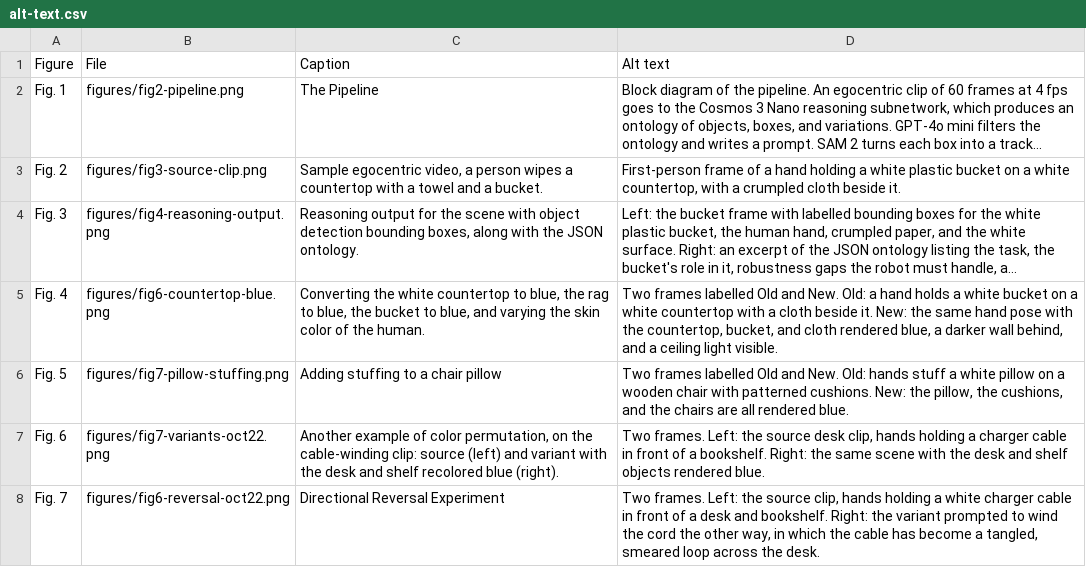
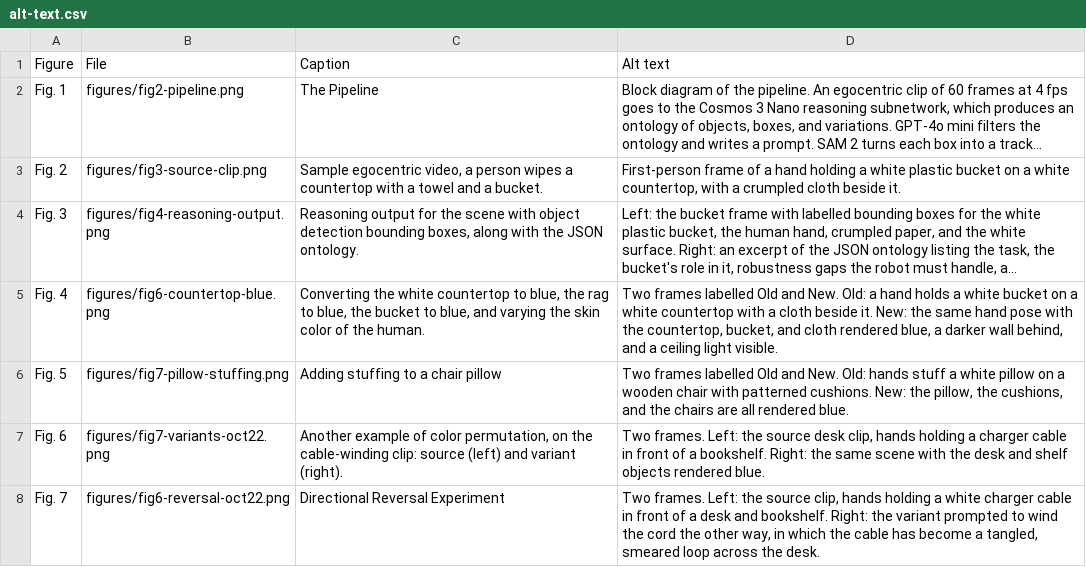
Before and after one commit to skyler-innodata/aipr-synth-gen-world-models, a CSV file: oct-27/3rd-draft/alt-text.csv, drawn as a sheet; long unchanged cells end in ….

Commit message:
3rd-draft: reword Fig. 6 caption and the paragraph after it; log Predict2 vs 2.5 question
Fig. 6 caption now ends "source (left) and variant (right)". The paragraph after
Fig. 6 describes the black-to-blue permutation of background items on the
cable-winding clip. Applied in main.tex, the markdown, alt-text.csv, and the
rebuilt PDF and DOCX (10 pages, layout unchanged).

changes.md: new Sec. 5 with the before/after text, and open decision 4 on whether
the action model was Cosmos Predict2 (as in Shrey's written answers and ref 7) or
Predict2.5, which is a separate, later release.

```diff
--- a/oct-27/3rd-draft/alt-text.csv
+++ b/oct-27/3rd-draft/alt-text.csv
@@ -6,3 +6,3 @@ Fig. 4,figures/fig6-countertop-blue.png,"Converting the white countertop to blue
 Fig. 5,figures/fig7-pillow-stuffing.png,Adding stuffing to a chair pillow,"Two frames labelled Old and New. Old: hands stuff a white pillow on a wooden chair with patterned cushions. New: the pillow, the cushions, and the chairs are all rendered blue."
-Fig. 6,figures/fig7-variants-oct22.png,"Another example of color permutation, on the cable-winding clip: source (left) and variant with the desk and shelf recolored blue (right).","Two frames. Left: the source desk clip, hands holding a charger cable in front of a bookshelf. Right: the same scene with the desk and shelf objects rendered blue."
+Fig. 6,figures/fig7-variants-oct22.png,"Another example of color permutation, on the cable-winding clip: source (left) and variant (right).","Two frames. Left: the source desk clip, hands holding a charger cable in front of a bookshelf. Right: the same scene with the desk and shelf objects rendered blue."
 Fig. 7,figures/fig6-reversal-oct22.png,Directional Reversal Experiment,"Two frames. Left: the source clip, hands holding a white charger cable in front of a desk and bookshelf. Right: the variant prompted to wind the cord the other way, in which the cable has become a tangled, smeared loop across the desk."
```
Also changed, not shown: 5 other files.
